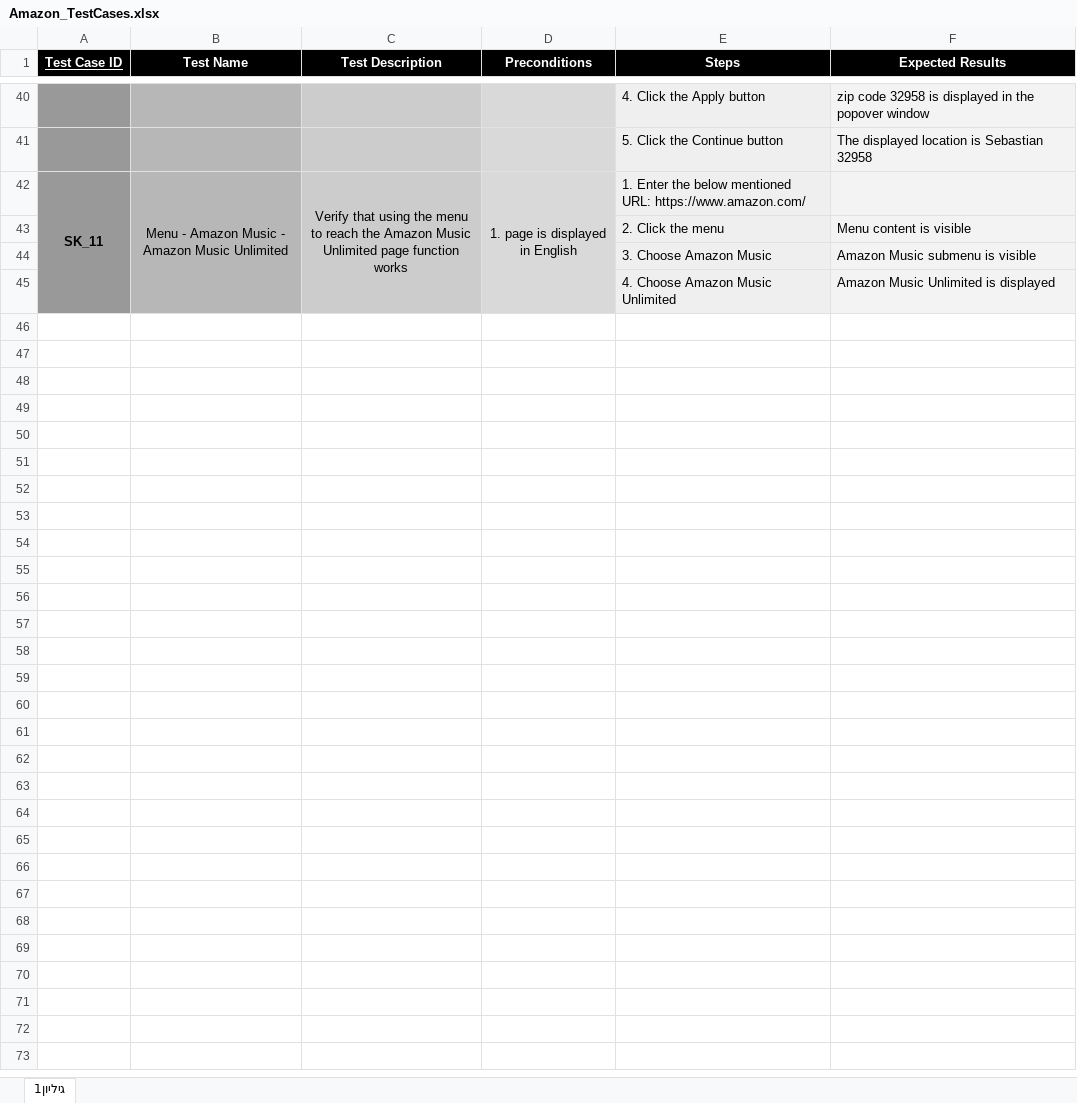
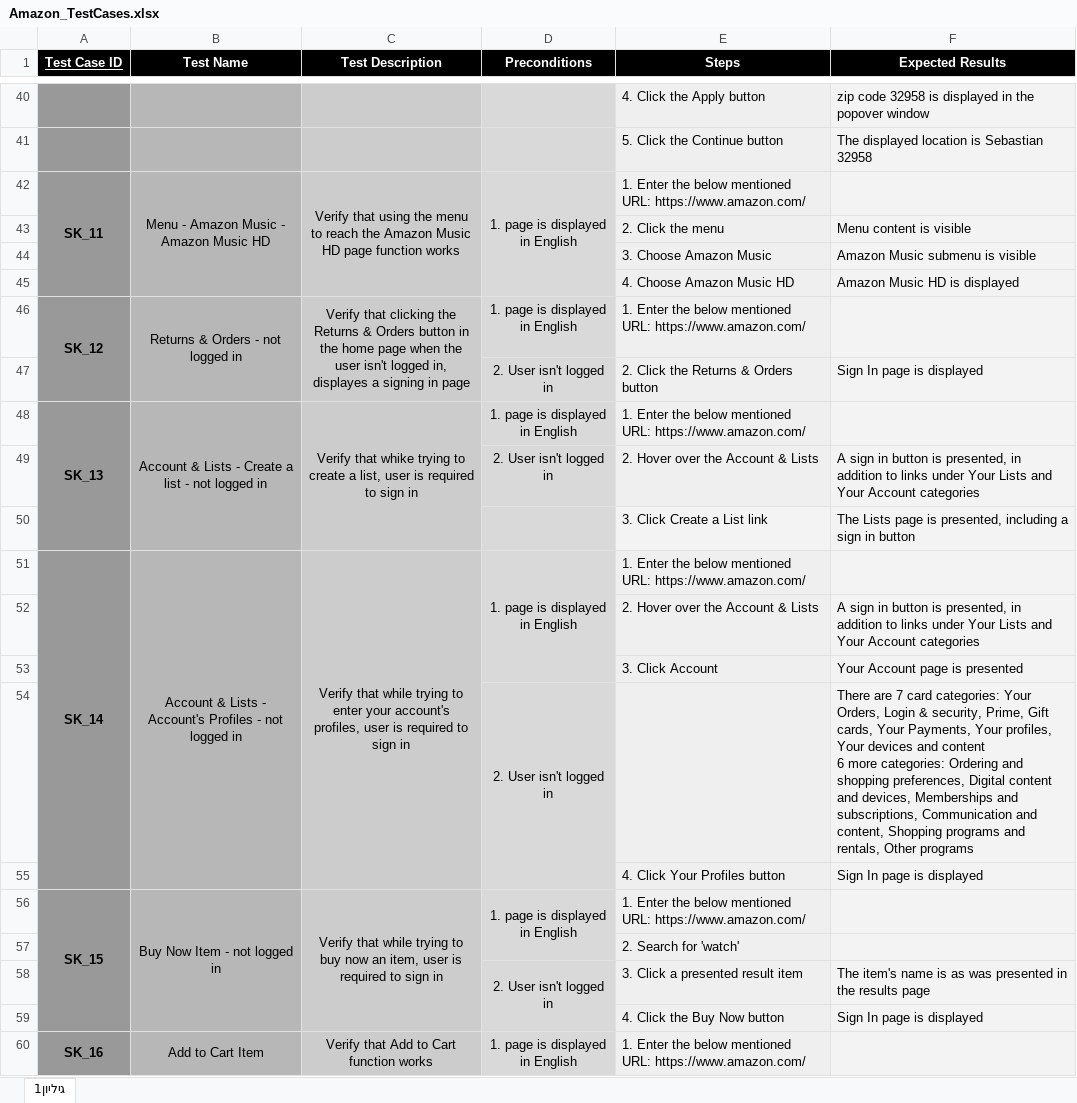
Before and after one commit to micky-amir/UITest2Code, an Excel workbook: target/test-classes/test_descriptions/Amazon_TestCases.xlsx, sheet גיליון1, drawn as a sheet; only a part is shown, gaps mark what is left out; values as stored, in another font and other column widths than the file's, no borders; removed rows and columns are numbered as before the commit, all else as after; ↵ is a line break in a cell; the diff covers the shown part only; the diff names each change by its address in the sheet, - before the commit and + after, or states it on an @@ line.

Commit message:
Amazon SK_12-18

```diff
--- a/target/test-classes/test_descriptions/Amazon_TestCases.xlsx (sheet גיליון1)
+++ b/target/test-classes/test_descriptions/Amazon_TestCases.xlsx (sheet גיליון1)
-B42 (Test Name): Menu - Amazon Music - Amazon Music Unlimited
+B42 (Test Name): Menu - Amazon Music - Amazon Music HD
-C42 (Test Description): …Amazon Music Unlimited page function…
+C42 (Test Description): …Amazon Music HD page function…
-row 45:  |  |  |  | 4. Choose Amazon Music Unlimited | Amazon Music Unlimited is displayed
+row 45:  |  |  |  | 4. Choose Amazon Music HD | Amazon Music HD is displayed
+row 46: SK_12 | Returns & Orders - not logged in | Verify that clicking the Returns & Orders button in the home page when the user isn't logged in, displayes a signing in page | 1. page is displayed in English | 1. Enter the below mentioned URL: https://www.amazon.com/
+row 47:  |  |  | 2. User isn't logged in | 2. Click the Returns & Orders button | Sign In page is displayed
+row 48: SK_13 | Account & Lists - Create a list - not logged in | Verify that whike trying to create a list, user is required to sign in | 1. page is displayed in English | 1. Enter the below mentioned URL: https://www.amazon.com/
+row 49:  |  |  | 2. User isn't logged in | 2. Hover over the Account & Lists | A sign in button is presented, in addition to links under Your Lists and Your Account categories
+row 50:  |  |  |  | 3. Click Create a List link | The Lists page is presented, including a sign in button
+row 51: SK_14 | Account & Lists - Account's Profiles - not logged in | Verify that while trying to enter your account's profiles, user is required to sign in | 1. page is displayed in English | 1. Enter the below mentioned URL: https://www.amazon.com/
+row 52:  |  |  |  | 2. Hover over the Account & Lists | A sign in button is presented, in addition to links under Your Lists and Your Account categories
+row 53:  |  |  |  | 3. Click Account | Your Account page is presented
+row 54:  |  |  | 2. User isn't logged in |  | There are 7 card categories: Your Orders, Login & security, Prime, Gift cards, Your Payments, Your profiles, Your devices and content ↵ 6 more categories: Ordering and shopping preferences, Digital content and devices, Memberships and subscriptions, Communication and content, Shopping programs and rentals, Other programs
+row 55:  |  |  |  | 4. Click Your Profiles button | Sign In page is displayed
+row 56: SK_15 | Buy Now Item - not logged in | Verify that while trying to buy now an item, user is required to sign in | 1. page is displayed in English | 1. Enter the below mentioned URL: https://www.amazon.com/
+row 57:  |  |  |  | 2. Search for 'watch'
+row 58:  |  |  | 2. User isn't logged in | 3. Click a presented result item | The item's name is as was presented in the results page
+row 59:  |  |  |  | 4. Click the Buy Now button | Sign In page is displayed
+row 60: SK_16 | Add to Cart Item | Verify that Add to Cart function works | 1. page is displayed in English | 1. Enter the below mentioned URL: https://www.amazon.com/
```
Also changed, not shown: 15 added rows elsewhere in this sheet, 15 other files.
